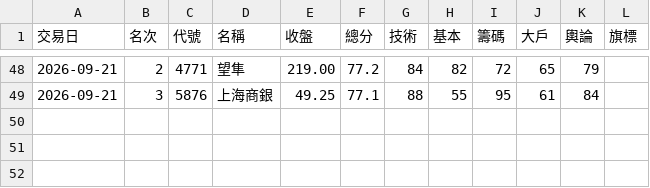
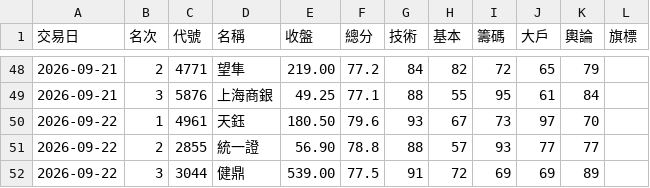
Before and after one commit to ingram-chen/twstock-screener, a CSV file: picks.csv, drawn as a sheet; only a part is shown, gaps mark what is left out.

```diff
--- a/picks.csv
+++ b/picks.csv
@@ -49 +49,4 @@
 2026-09-21,3,5876,上海商銀,49.25,77.1,88,55,95,61,84,
+2026-09-22,1,4961,天鈺,180.50,79.6,93,67,73,97,70,
+2026-09-22,2,2855,統一證,56.90,78.8,88,57,93,77,77,
+2026-09-22,3,3044,健鼎,539.00,77.5,91,72,69,69,89,
```
Also changed, not shown: 2 other files.
